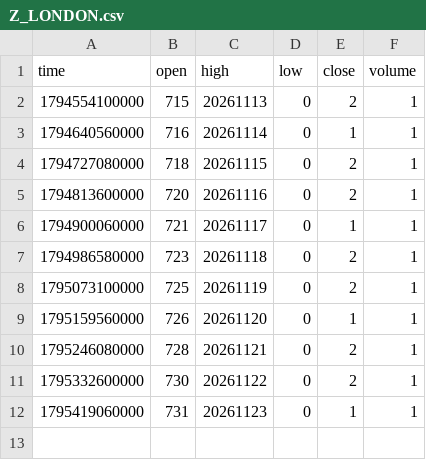
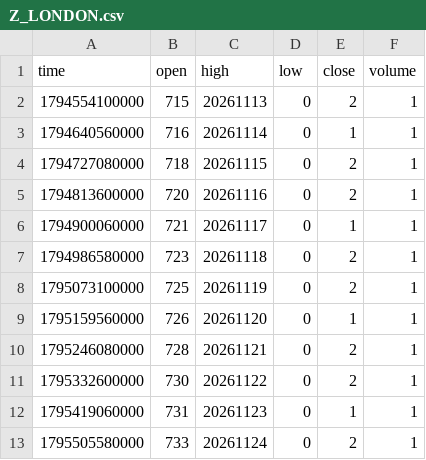
Before and after one commit to pranavmalhotra567-commits/sunrise-seed-data, a CSV file: Z_LONDON.csv, drawn as a sheet; the diff names each change by its address in the sheet, - before the commit and + after, or states it on an @@ line.

```diff
--- a/Z_LONDON.csv
+++ b/Z_LONDON.csv
+row 13: 1795505580000 | 733 | 20261124 | 0 | 2 | 1
```
Also changed, not shown: 1 other file.
